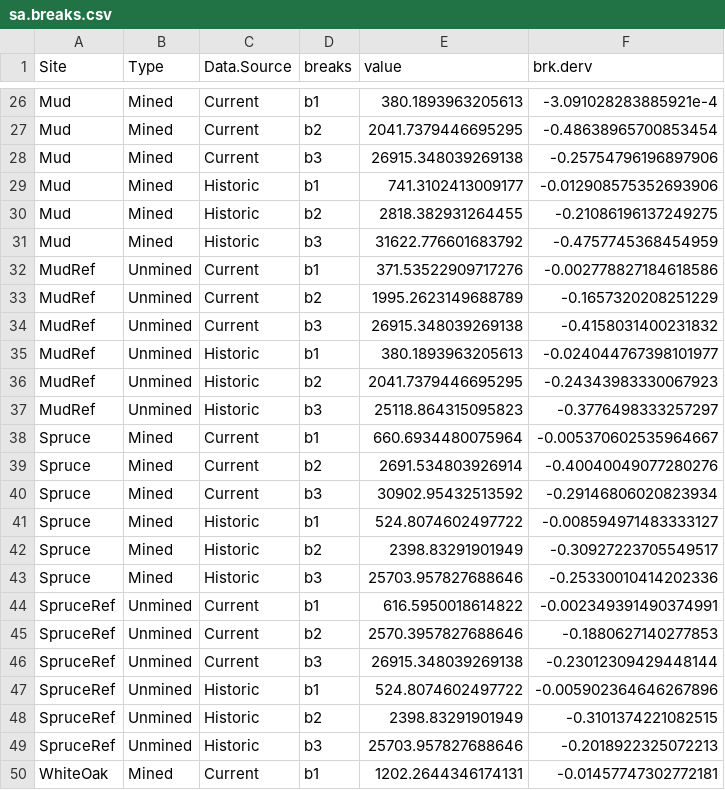
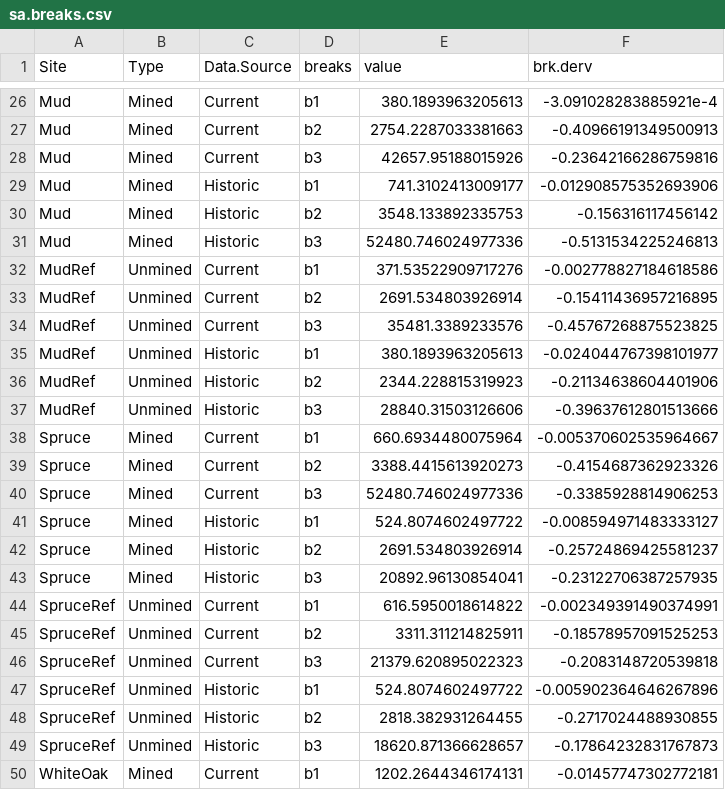
Before and after one commit to matthewross07/MTM_Geomorph, a CSV file: Figures2018/sa.breaks.csv, drawn as a sheet; only a part is shown, gaps mark what is left out; the diff covers the shown part only; the diff names each change by its address in the sheet, - before the commit and + after, or states it on an @@ line.

```diff
--- a/Figures2018/sa.breaks.csv
+++ b/Figures2018/sa.breaks.csv
-E27 (value): 2041.7379446695295
+E27 (value): 2754.2287033381663
-F27 (brk.derv): -0.48638965700853454
+F27 (brk.derv): -0.40966191349500913
-E28 (value): 26915.348039269138
+E28 (value): 42657.95188015926
-F28 (brk.derv): -0.25754796196897906
+F28 (brk.derv): -0.23642166286759816
-E30 (value): 2818.382931264455
+E30 (value): 3548.133892335753
-F30 (brk.derv): -0.21086196137249275
+F30 (brk.derv): -0.156316117456142
-E31 (value): 31622.776601683792
+E31 (value): 52480.746024977336
-F31 (brk.derv): -0.4757745368454959
+F31 (brk.derv): -0.5131534225246813
-E33 (value): 1995.2623149688789
+E33 (value): 2691.534803926914
-F33 (brk.derv): -0.1657320208251229
+F33 (brk.derv): -0.15411436957216895
-E34 (value): 26915.348039269138
+E34 (value): 35481.3389233576
-F34 (brk.derv): -0.4158031400231832
+F34 (brk.derv): -0.45767268875523825
-E36 (value): 2041.7379446695295
+E36 (value): 2344.228815319923
-F36 (brk.derv): -0.24343983330067923
+F36 (brk.derv): -0.21134638604401906
-E37 (value): 25118.864315095823
+E37 (value): 28840.31503126606
-F37 (brk.derv): -0.3776498333257297
+F37 (brk.derv): -0.39637612801513666
-E39 (value): 2691.534803926914
+E39 (value): 3388.4415613920273
-F39 (brk.derv): -0.40040049077280276
+F39 (brk.derv): -0.4154687362923326
-E40 (value): 30902.95432513592
+E40 (value): 52480.746024977336
-F40 (brk.derv): -0.29146806020823934
+F40 (brk.derv): -0.3385928814906253
-E42 (value): 2398.83291901949
+E42 (value): 2691.534803926914
-F42 (brk.derv): -0.30927223705549517
+F42 (brk.derv): -0.25724869425581237
-E43 (value): 25703.957827688646
+E43 (value): 20892.96130854041
-F43 (brk.derv): -0.25330010414202336
+F43 (brk.derv): -0.23122706387257935
-E45 (value): 2570.3957827688646
+E45 (value): 3311.311214825911
-F45 (brk.derv): -0.1880627140277853
+F45 (brk.derv): -0.18578957091525253
-E46 (value): 26915.348039269138
+E46 (value): 21379.620895022323
-F46 (brk.derv): -0.23012309429448144
+F46 (brk.derv): -0.2083148720539818
-E48 (value): 2398.83291901949
+E48 (value): 2818.382931264455
-F48 (brk.derv): -0.3101374221082515
+F48 (brk.derv): -0.2717024488930855
-E49 (value): 25703.957827688646
+E49 (value): 18620.871366628657
-F49 (brk.derv): -0.2018922325072213
+F49 (brk.derv): -0.17864232831767873
```
Also changed, not shown: 48 edited cells elsewhere in this file, Figures2018/sa.zone.regressions.csv, 32 other files.
